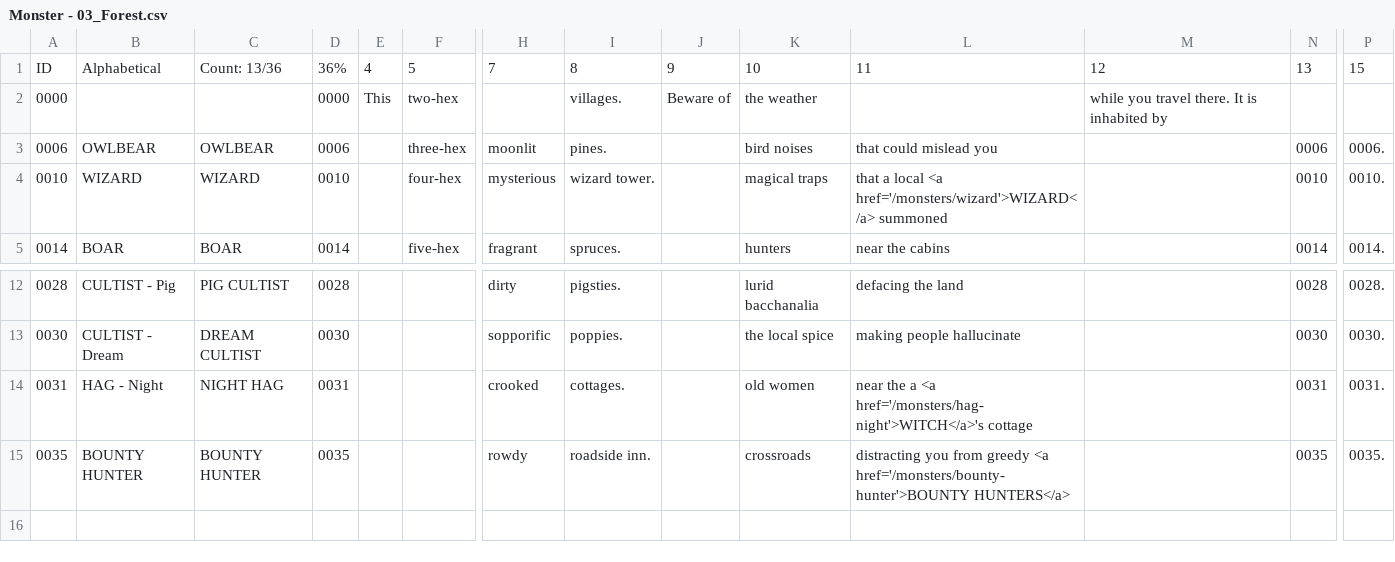
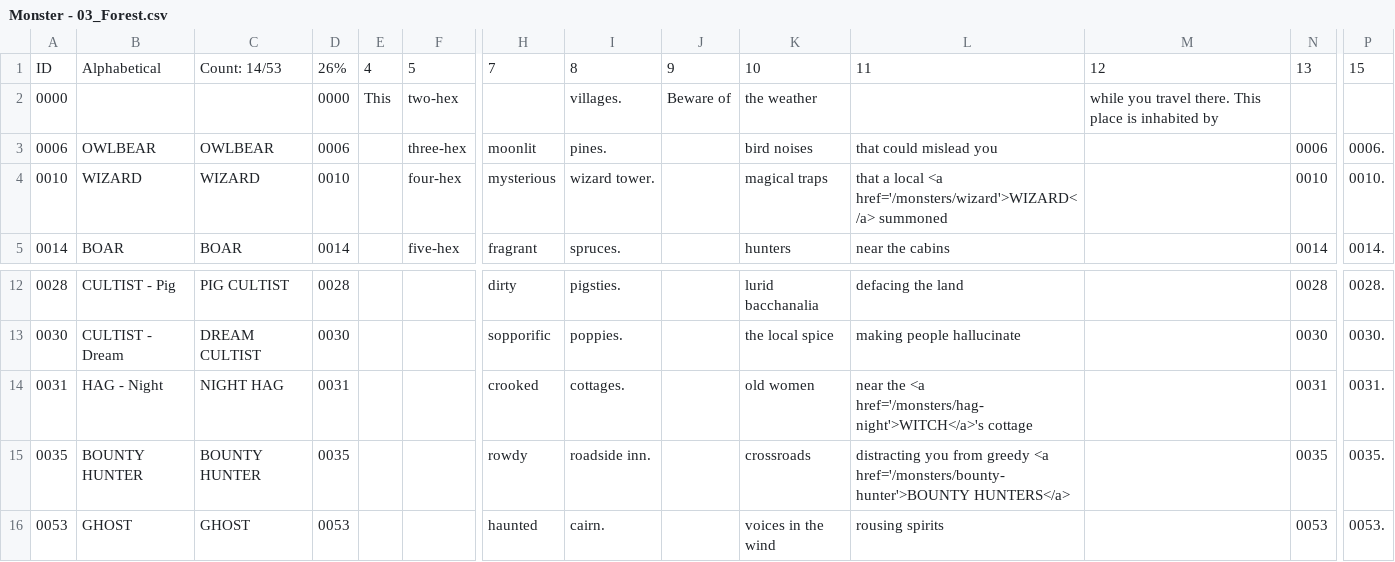
Before and after one commit to SaltyGoo/saltygoo.github.io, a CSV file: CSV/Monster - 03_Forest.csv, drawn as a sheet; only a part is shown, gaps mark what is left out; rows hold the shown columns only; the diff names each change by its address in the sheet, - before the commit and + after, or states it on an @@ line.

```diff
--- a/CSV/Monster - 03_Forest.csv
+++ b/CSV/Monster - 03_Forest.csv
-C1: Count: 13/36
+C1: Count: 14/53
-D1: 36%
+D1: 26%
-M2: …travel there. It is inhabited…
+M2: …travel there. This place is inhabited…
-L14: near the a <a href='/monsters/hag-night'>WITCH</a>'s…
+L14: near the <a href='/monsters/hag-night'>WITCH</a>'s…
+row 16: 0053 | GHOST | GHOST | 0053 |  |  | haunted | cairn. |  | voices in the wind | rousing spirits |  | 0053 | 0053.
```
Also changed, not shown: CSV/Monster - 09_City.csv, CSV/Monster - Index2.csv.
